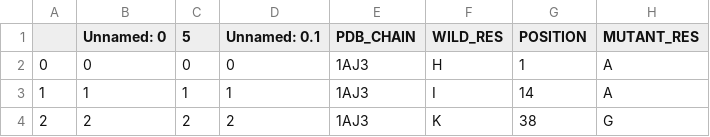
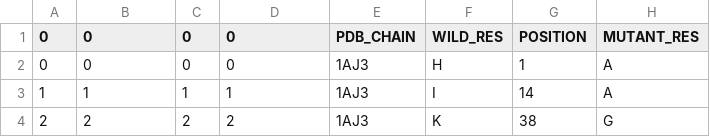
Before and after one commit to xdubra03/bakalarka, a CSV file: BP/prediktor/final_code/dataset_S350_cleaned4.csv, drawn as a sheet; only a part is shown; the diff names each change by its address in the sheet, - before the commit and + after, or states it on an @@ line.

```diff
--- a/BP/prediktor/final_code/dataset_S350_cleaned4.csv
+++ b/BP/prediktor/final_code/dataset_S350_cleaned4.csv
-A1: (empty)
+A1: 0
-B1: Unnamed: 0
+B1: 0
-C1: 5
+C1: 0
-D1: Unnamed: 0.1
+D1: 0
```
Also changed, not shown: BP/prediktor/final_code/dataset_S350_cleaned2.csv, BP/prediktor/final_code/dataset_S350_cleaned3.csv, 6 other files.
